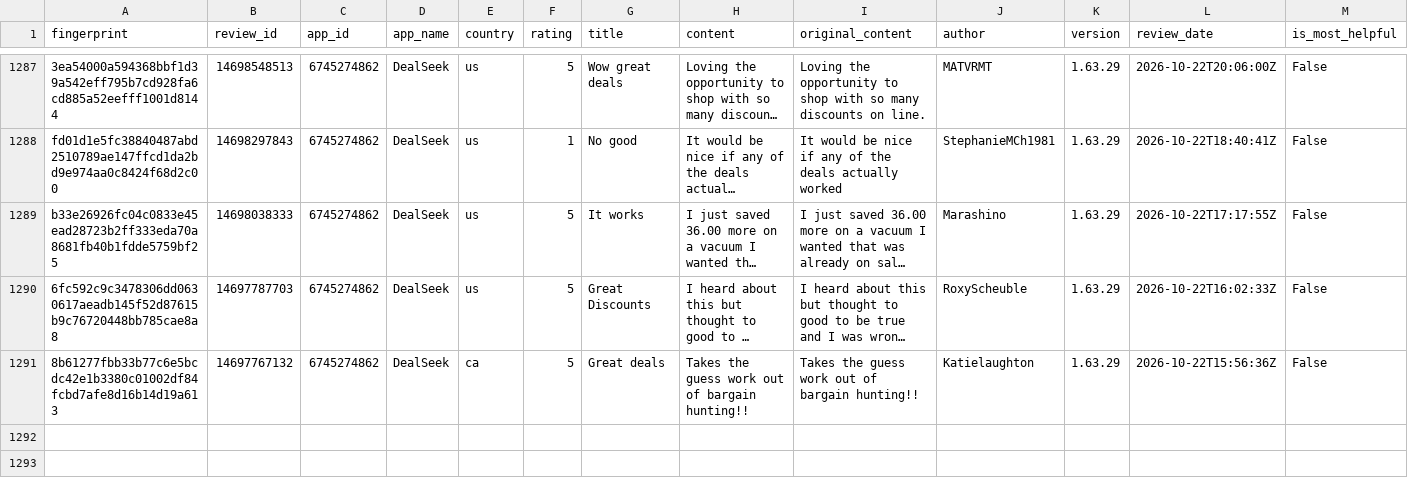
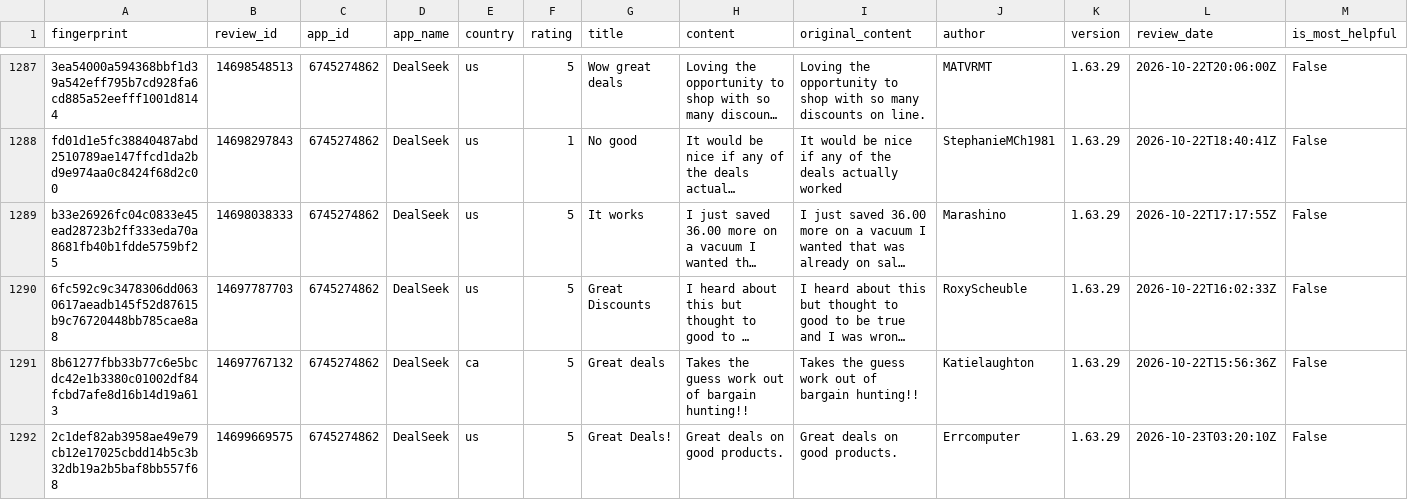
Before and after one commit to pickmiu/appstore-public-data, a CSV file: data/reviews_6745274862_DealSeek_us_ca.csv, drawn as a sheet; only a part is shown, gaps mark what is left out; long unchanged cells end in …; rows hold the shown columns only; the diff names each change by its address in the sheet, - before the commit and + after, or states it on an @@ line.

```diff
--- a/data/reviews_6745274862_DealSeek_us_ca.csv
+++ b/data/reviews_6745274862_DealSeek_us_ca.csv
+row 1292: 2c1def82ab3958ae49e79cb12e17025cbdd14b5c3b32db19a2b5baf8bb557f68 | 14699669575 | 6745274862 | DealSeek | us | 5 | Great Deals! | Great deals on good products. | Great deals on good products. | Errcomputer | 1.63.29 | 2026-10-23T03:20:10Z | False
```
Also changed, not shown: data/reviews_1012871328_得物_cn.csv, data/reviews_414245413_京东_cn.csv, 17 other files.
